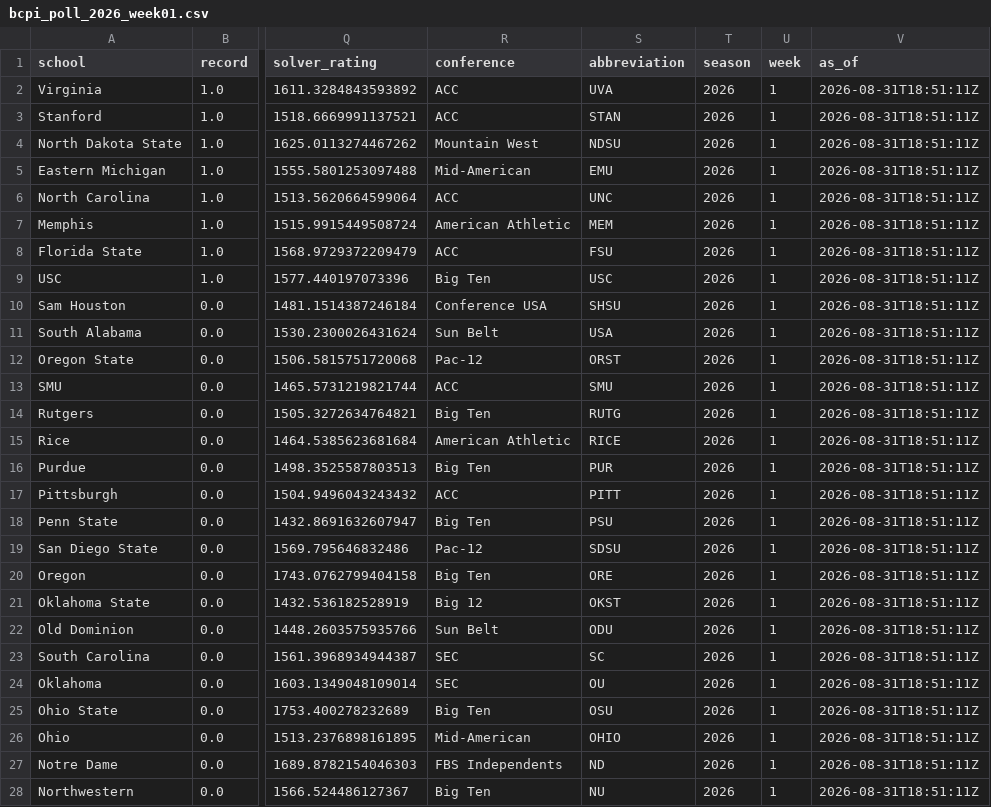
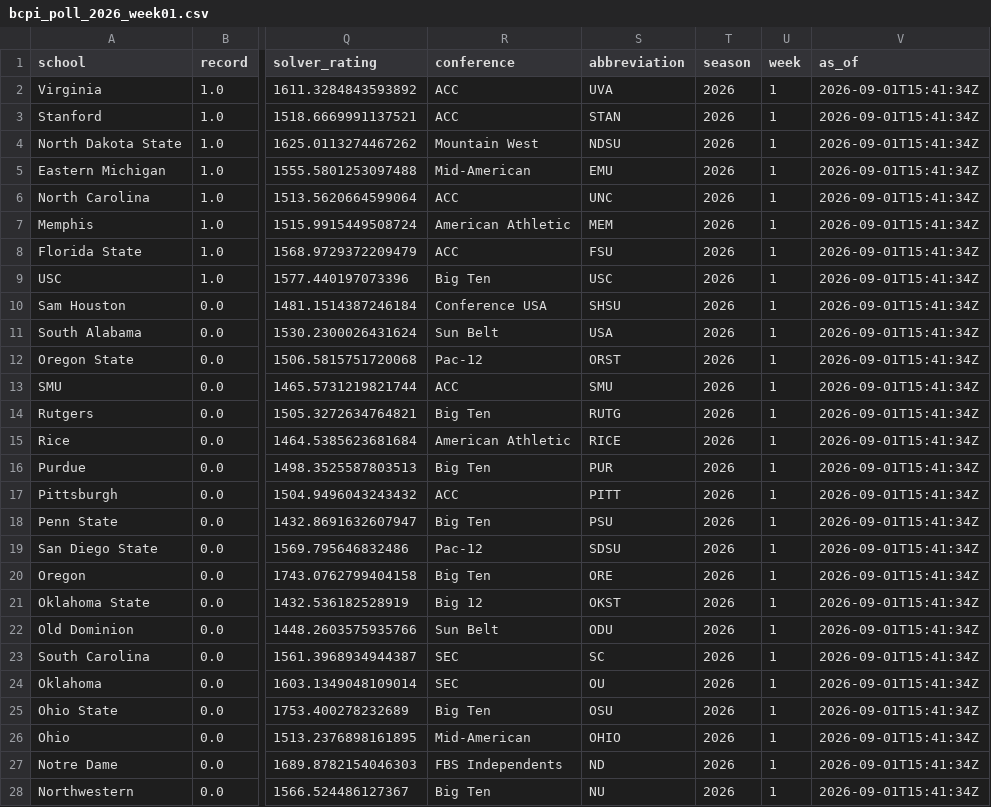
Before and after one commit to sethbergstein/cfb-power-rankings, a CSV file: output/bcpi_poll_2026_week01.csv, drawn as a sheet; only a part is shown, gaps mark what is left out; the diff covers the shown part only; the diff names each change by its address in the sheet, - before the commit and + after, or states it on an @@ line.

```diff
--- a/output/bcpi_poll_2026_week01.csv
+++ b/output/bcpi_poll_2026_week01.csv
-V2:V28 (as_of): 2026-08-31T18:51:11Z
+V2:V28 (as_of): 2026-09-01T15:41:34Z
```
Also changed, not shown: 111 edited cells elsewhere in this file, output/bcpi_power_2026_week01.csv, 7 other files.
